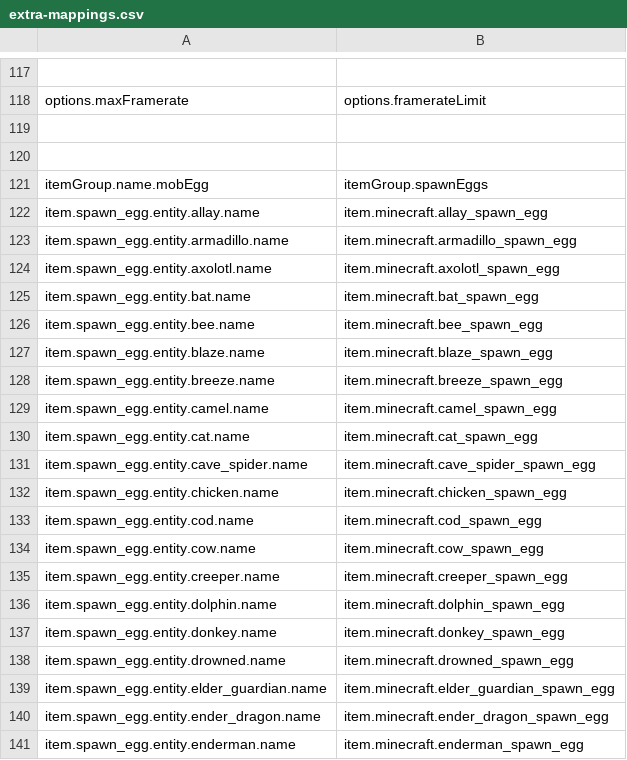
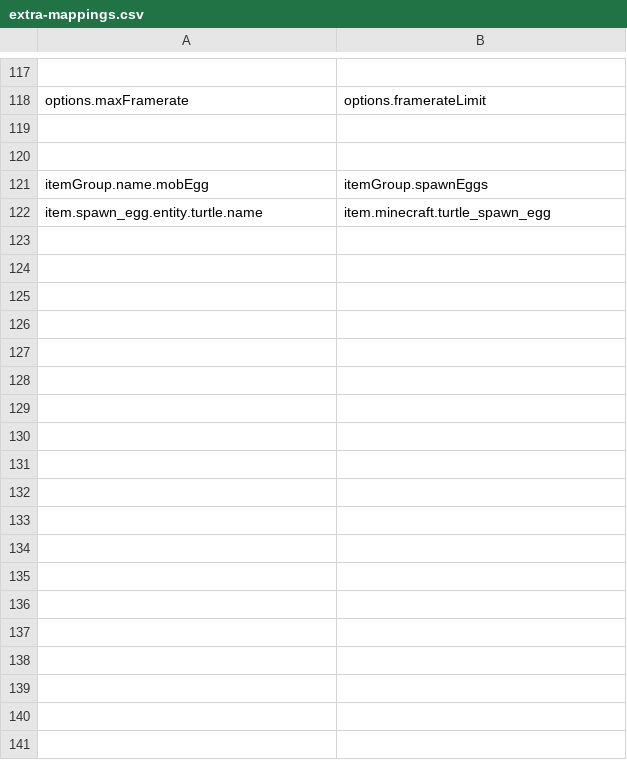
Before and after one commit to Madis0/mc-language-porter, a CSV file: extra-mappings.csv, drawn as a sheet; only a part is shown, gaps mark what is left out; the shorter side is filled out with more unchanged rows; the diff covers the shown part only; the diff names each change by its address in the sheet, - before the commit and + after, or states it on an @@ line.

```diff
--- a/extra-mappings.csv
+++ b/extra-mappings.csv
-row 122: item.spawn_egg.entity.allay.name | item.minecraft.allay_spawn_egg
-row 123: item.spawn_egg.entity.armadillo.name | item.minecraft.armadillo_spawn_egg
-row 124: item.spawn_egg.entity.axolotl.name | item.minecraft.axolotl_spawn_egg
-row 125: item.spawn_egg.entity.bat.name | item.minecraft.bat_spawn_egg
-row 126: item.spawn_egg.entity.bee.name | item.minecraft.bee_spawn_egg
-row 127: item.spawn_egg.entity.blaze.name | item.minecraft.blaze_spawn_egg
-row 128: item.spawn_egg.entity.breeze.name | item.minecraft.breeze_spawn_egg
-row 129: item.spawn_egg.entity.camel.name | item.minecraft.camel_spawn_egg
-row 130: item.spawn_egg.entity.cat.name | item.minecraft.cat_spawn_egg
-row 131: item.spawn_egg.entity.cave_spider.name | item.minecraft.cave_spider_spawn_egg
-row 132: item.spawn_egg.entity.chicken.name | item.minecraft.chicken_spawn_egg
-row 133: item.spawn_egg.entity.cod.name | item.minecraft.cod_spawn_egg
-row 134: item.spawn_egg.entity.cow.name | item.minecraft.cow_spawn_egg
-row 135: item.spawn_egg.entity.creeper.name | item.minecraft.creeper_spawn_egg
-row 136: item.spawn_egg.entity.dolphin.name | item.minecraft.dolphin_spawn_egg
-row 137: item.spawn_egg.entity.donkey.name | item.minecraft.donkey_spawn_egg
-row 138: item.spawn_egg.entity.drowned.name | item.minecraft.drowned_spawn_egg
-row 139: item.spawn_egg.entity.elder_guardian.name | item.minecraft.elder_guardian_spawn_egg
-row 140: item.spawn_egg.entity.ender_dragon.name | item.minecraft.ender_dragon_spawn_egg
-row 141: item.spawn_egg.entity.enderman.name | item.minecraft.enderman_spawn_egg
```
Also changed, not shown: 60 removed rows elsewhere in this file, 2 other files.
